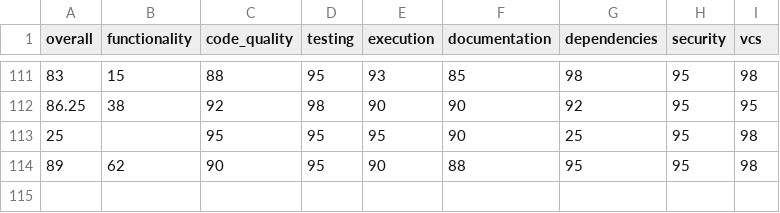
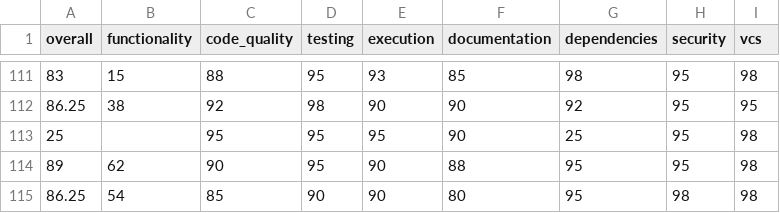
Before and after one commit to voder-ai/dry-aged-deps, a CSV file: .voder/progress-log-areas.csv, drawn as a sheet; only a part is shown, gaps mark what is left out; the diff names each change by its address in the sheet, - before the commit and + after, or states it on an @@ line.

```diff
--- a/.voder/progress-log-areas.csv
+++ b/.voder/progress-log-areas.csv
+row 115: 86.25 | 54 | 85 | 90 | 90 | 80 | 95 | 98 | 98
```
Also changed, not shown: .voder/progress-log.csv, 24 other files.
